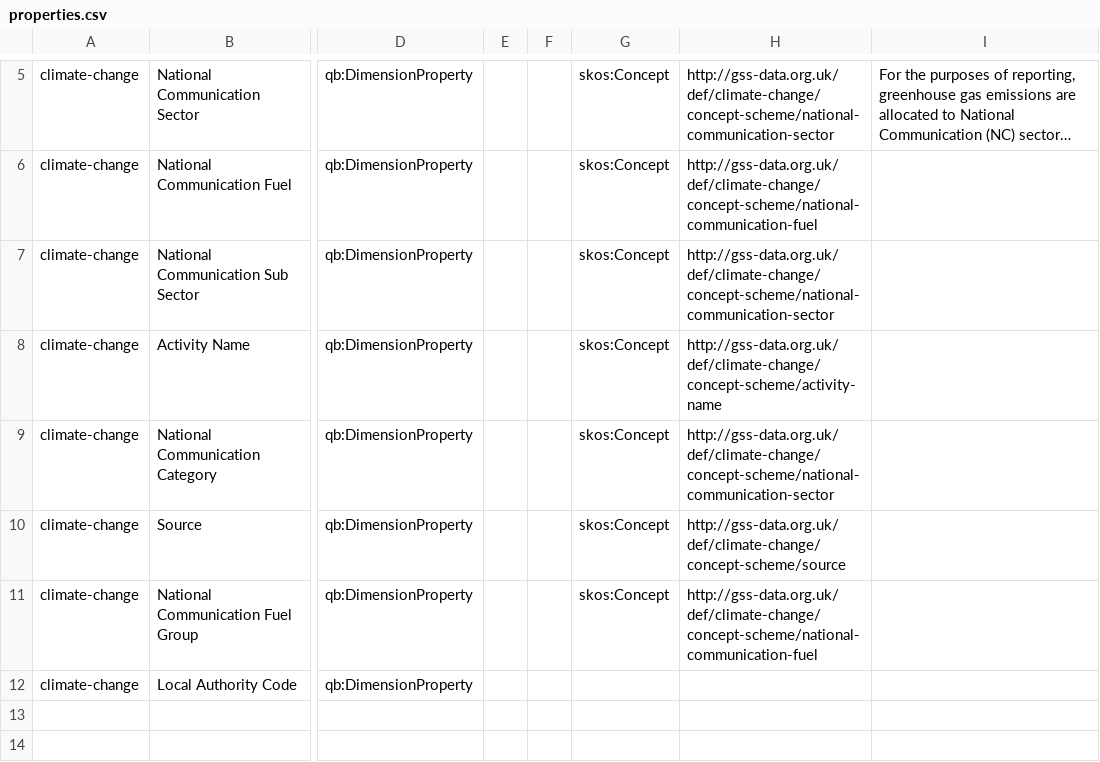
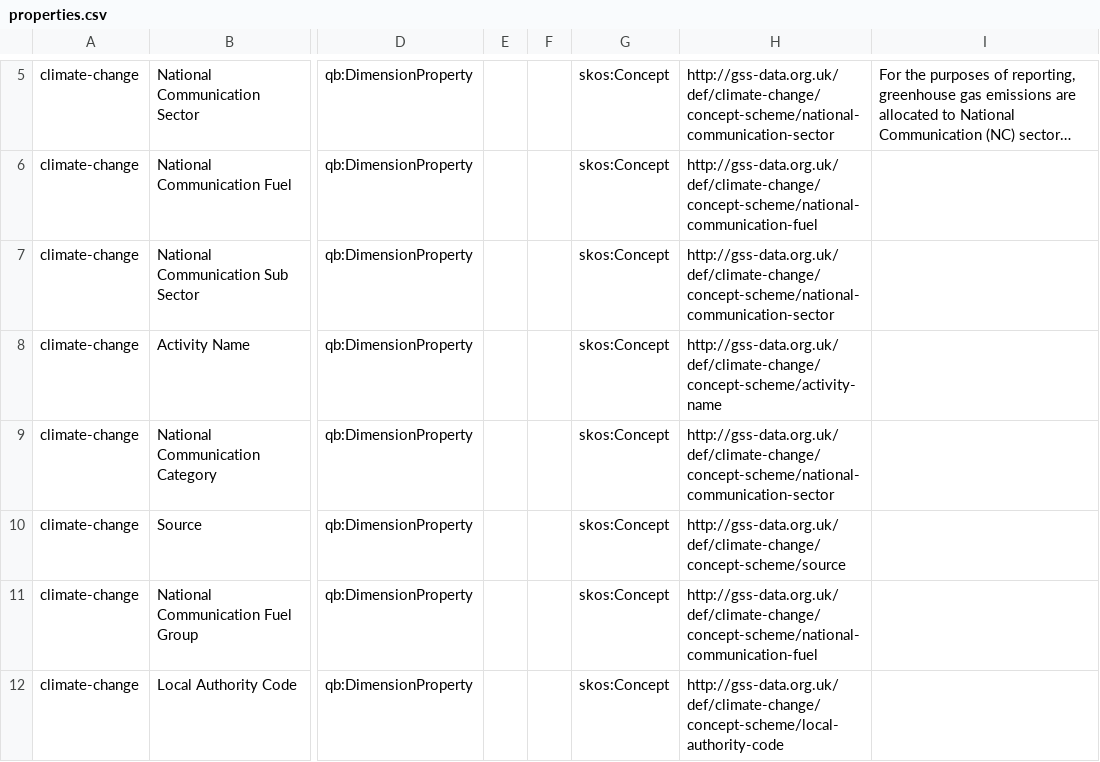
Before and after one commit to GSS-Cogs/family-climate-change, a CSV file: reference/properties.csv, drawn as a sheet; only a part is shown, gaps mark what is left out; long unchanged cells end in …; the diff names each change by its address in the sheet, - before the commit and + after, or states it on an @@ line.

Commit message:
update

```diff
--- a/reference/properties.csv
+++ b/reference/properties.csv
-G12: (empty)
+G12: skos:Concept
-H12: (empty)
+H12: http://gss-data.org.uk/def/climate-change/concept-scheme/local-authority-code
```
